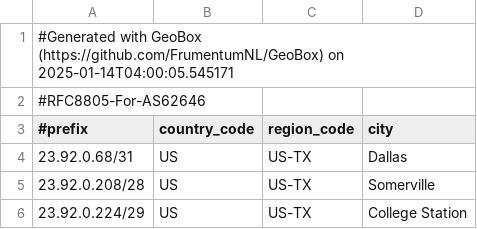
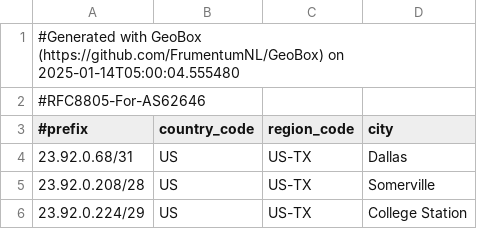
Before and after one commit to WireStar-Networks/geofeed, a CSV file: geofeed.csv, drawn as a sheet; only a part is shown.

Commit message:
Update geofeed 2025-01-14

```diff
--- a/geofeed.csv
+++ b/geofeed.csv
@@ -1,2 +1,2 @@
-#Generated with GeoBox (https://github.com/FrumentumNL/GeoBox) on 2025-01-14T04:00:05.545171
+#Generated with GeoBox (https://github.com/FrumentumNL/GeoBox) on 2025-01-14T05:00:04.555480
 #RFC8805-For-AS62646
```
